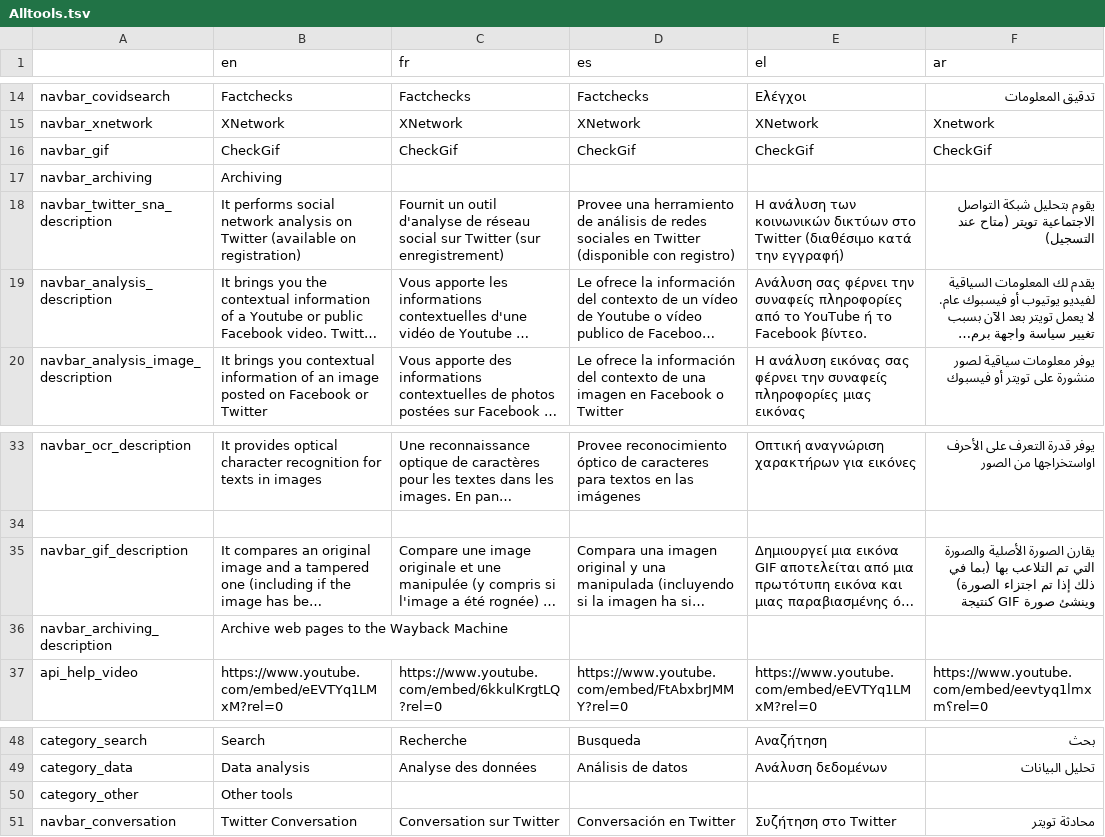
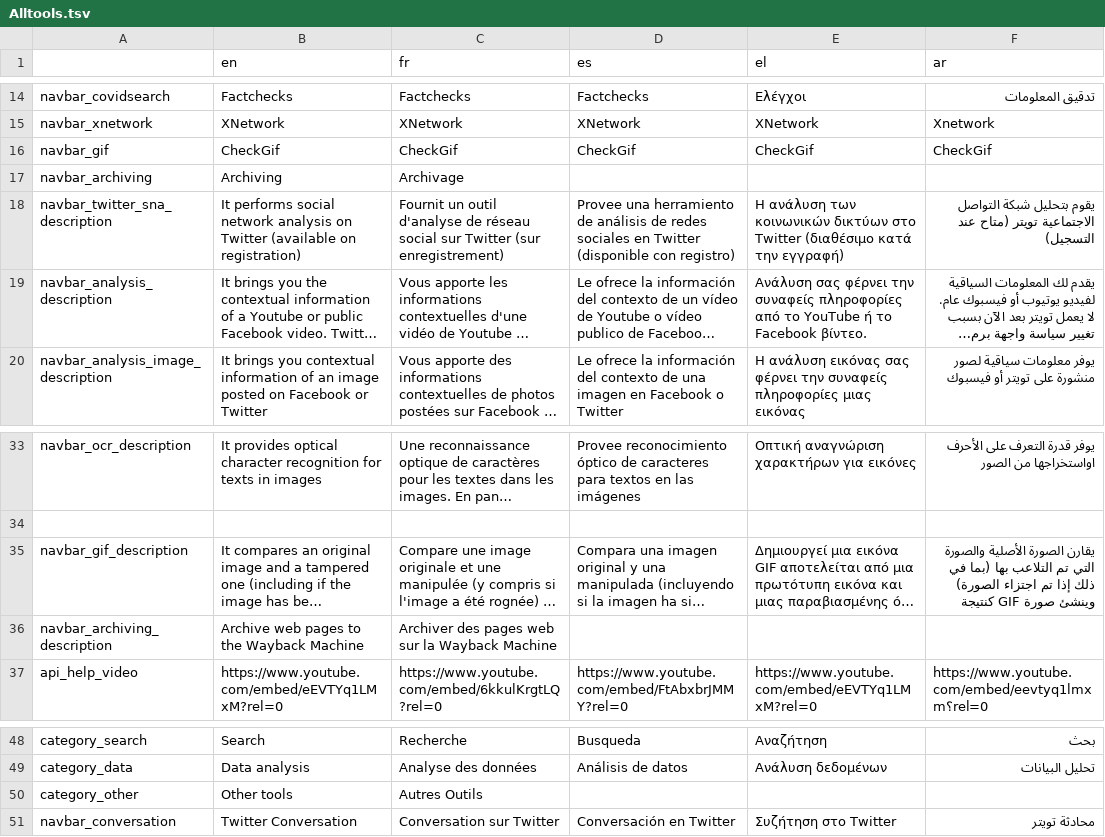
Before and after one commit to AFP-Medialab/InVID-Translations, a TSV file: components/NavItems/tools/Alltools.tsv, drawn as a sheet; only a part is shown, gaps mark what is left out; long unchanged cells end in …; the diff names each change by its address in the sheet, - before the commit and + after, or states it on an @@ line.

```diff
--- a/components/NavItems/tools/Alltools.tsv
+++ b/components/NavItems/tools/Alltools.tsv
-C17 (fr): (empty)
+C17 (fr): Archivage
-C36 (fr): (empty)
+C36 (fr): Archiver des pages web sur la Wayback Machine
-C50 (fr): (empty)
+C50 (fr): Autres Outils
```
Also changed, not shown: components/NavBar.tsv.
